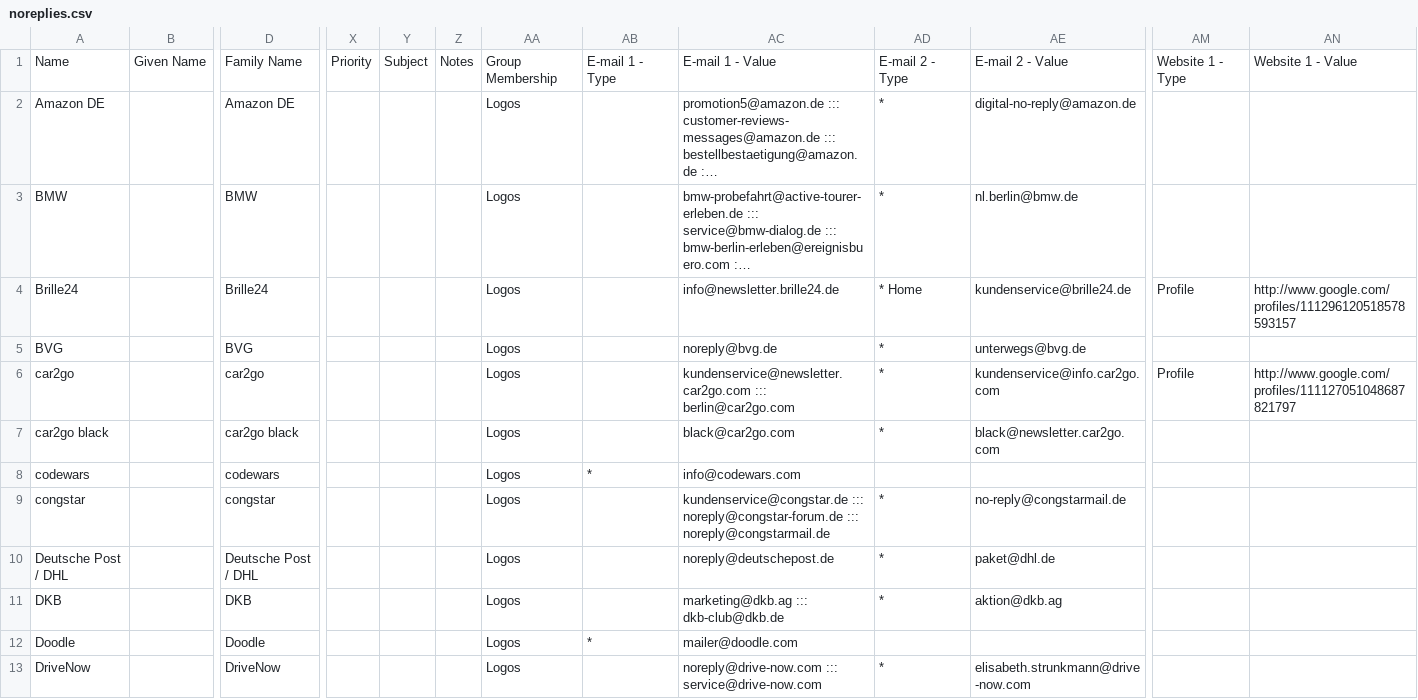
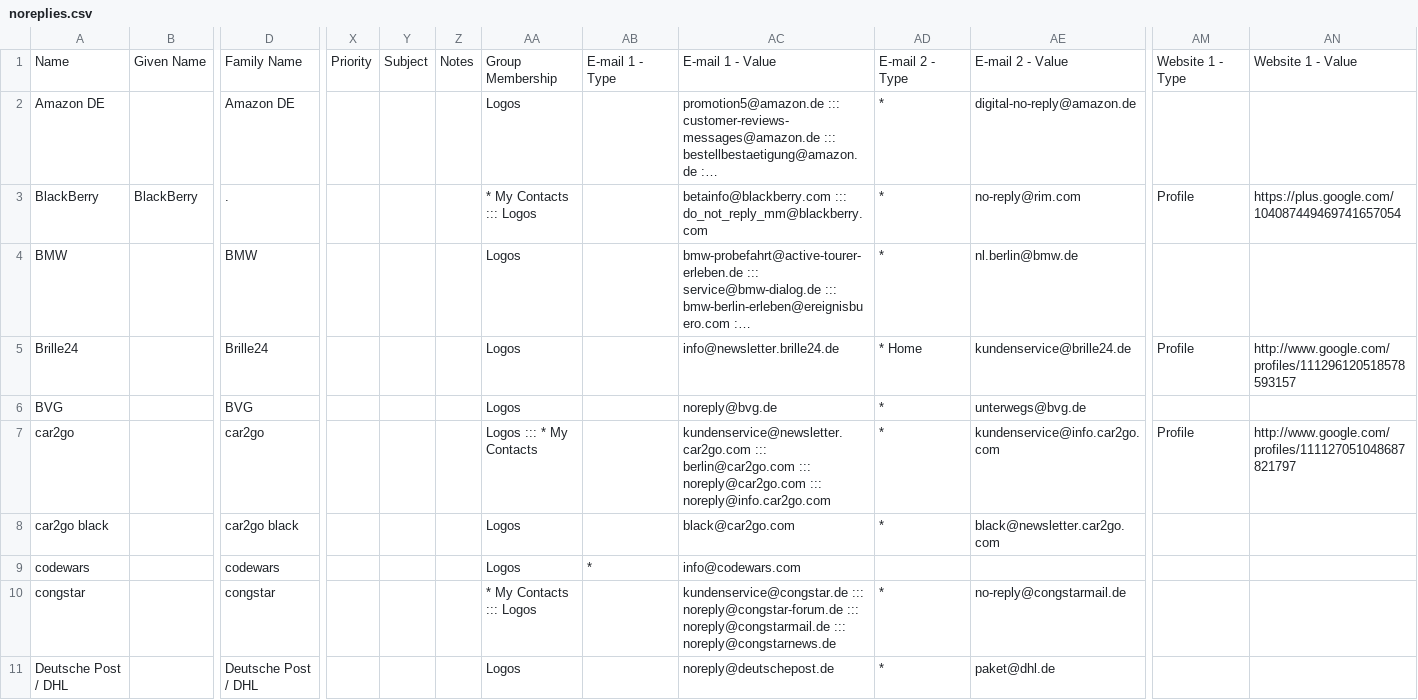
Before and after one commit to mbirth/contacts-logos, a CSV file: noreplies.csv, drawn as a sheet; only a part is shown, gaps mark what is left out; the shorter side is filled out with more unchanged rows; long unchanged cells end in …; addresses are those after the commit; rows hold the shown columns only; the diff covers the shown part only; the diff names each change by its address in the sheet, - before the commit and + after, or states it on an @@ line.

Commit message:
Added BlackBerry, Twitter, Disqus, OpenHub (ohloh) and Number26.

```diff
--- a/noreplies.csv
+++ b/noreplies.csv
+row 3: BlackBerry | BlackBerry | . |  |  |  | * My Contacts ::: Logos |  | betainfo@blackberry.com ::: do_not_reply_mm@blackberry.com | * | no-reply@rim.com | Profile | https://plus.google.com/104087449469741657054
-AA7: Logos
+AA7: Logos ::: * My Contacts
-AC7: …::: berlin@car2go.com
+AC7: …::: berlin@car2go.com ::: noreply@car2go.com ::: noreply@info.car2go.com
-AA10: Logos
+AA10: * My Contacts ::: Logos
-AC10: …::: noreply@congstarmail.de
+AC10: …::: noreply@congstarmail.de ::: noreply@congstarnews.de
```
Also changed, not shown: 5 added rows and 13 edited cells elsewhere in this file, 6 other files.
